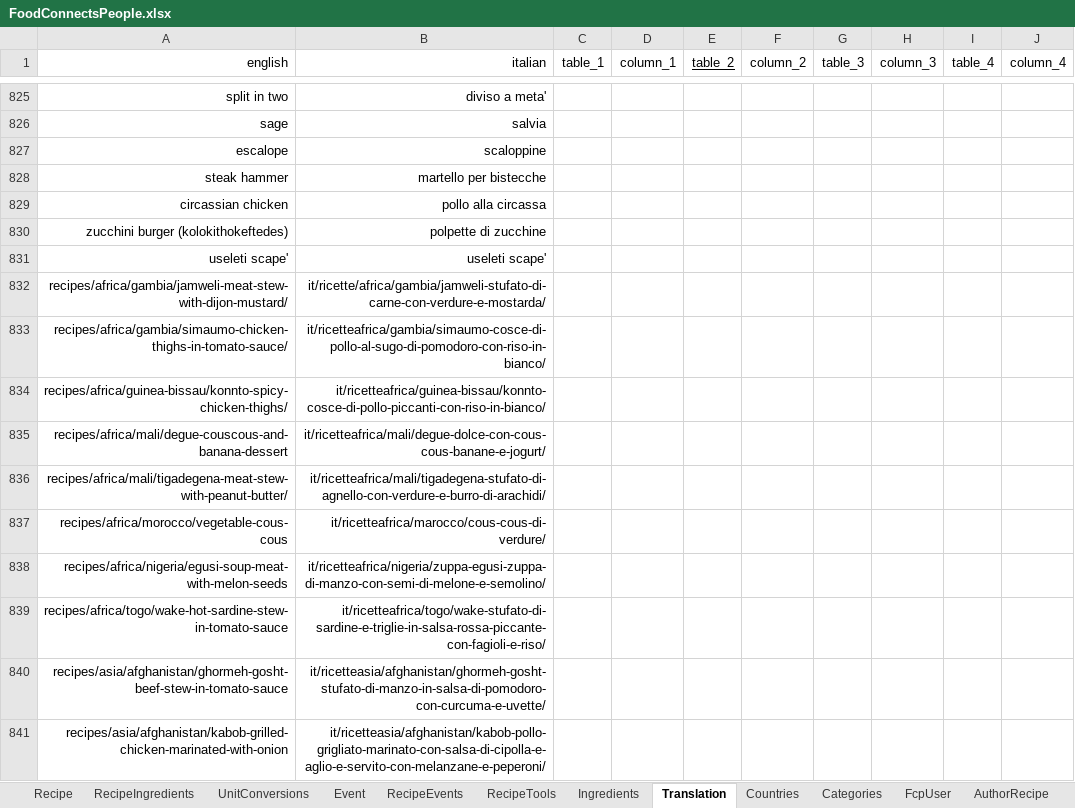
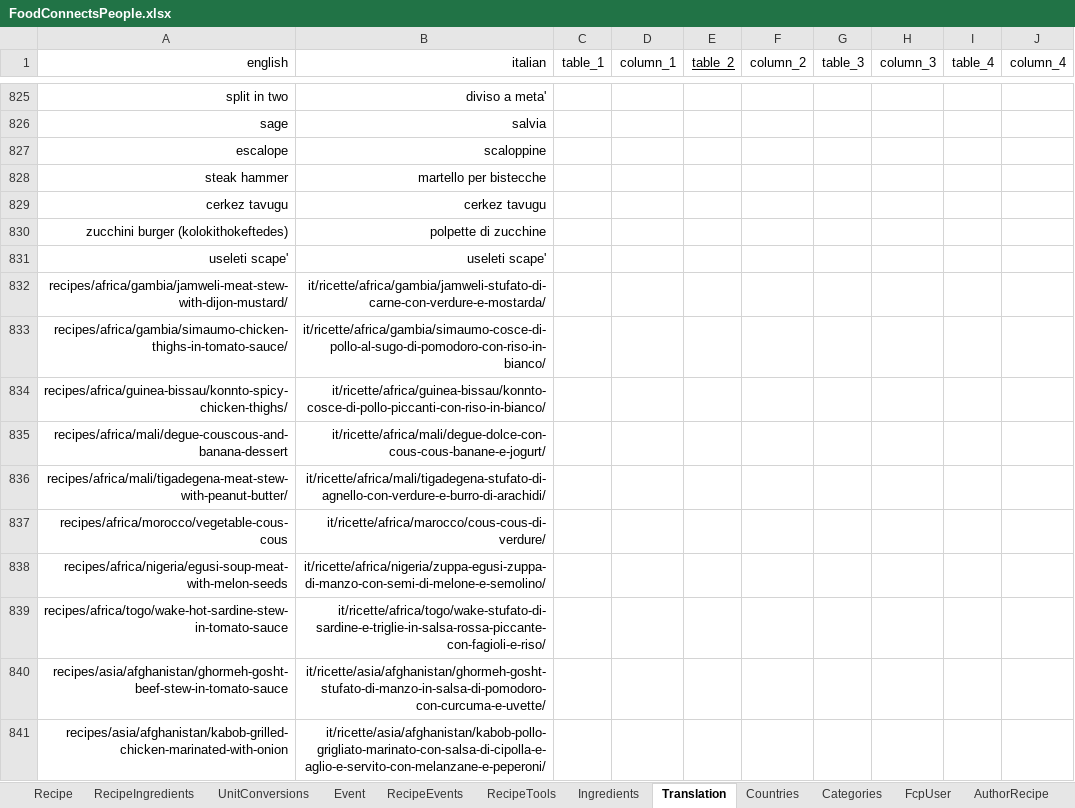
Before and after one commit to FoodConnectsPeople/foodconnectspeople-tool, an Excel workbook: data_sources/scripts/files/FoodConnectsPeople.xlsx, sheet Translation, drawn as a sheet; only a part is shown, gaps mark what is left out; values as stored, in another font and other column widths than the file's, no borders; removed rows and columns are numbered as before the commit, all else as after; the diff covers the shown part only; the diff names each change by its address in the sheet, - before the commit and + after, or states it on an @@ line.

Commit message:
data sources updated

```diff
--- a/data_sources/scripts/files/FoodConnectsPeople.xlsx (sheet Translation)
+++ b/data_sources/scripts/files/FoodConnectsPeople.xlsx (sheet Translation)
-row 829: circassian chicken | pollo alla circassa
+row 829: cerkez tavugu | cerkez tavugu
-B833 (italian): it/ricetteafrica/gambia/simaumo-cosce-di-pollo-al-sugo-di-pomodoro-con-riso-in-bianco/
+B833 (italian): it/ricette/africa/gambia/simaumo-cosce-di-pollo-al-sugo-di-pomodoro-con-riso-in-bianco/
-B834 (italian): it/ricetteafrica/guinea-bissau/konnto-cosce-di-pollo-piccanti-con-riso-in-bianco/
+B834 (italian): it/ricette/africa/guinea-bissau/konnto-cosce-di-pollo-piccanti-con-riso-in-bianco/
-B835 (italian): it/ricetteafrica/mali/degue-dolce-con-cous-cous-banane-e-jogurt/
+B835 (italian): it/ricette/africa/mali/degue-dolce-con-cous-cous-banane-e-jogurt/
-B836 (italian): it/ricetteafrica/mali/tigadegena-stufato-di-agnello-con-verdure-e-burro-di-arachidi/
+B836 (italian): it/ricette/africa/mali/tigadegena-stufato-di-agnello-con-verdure-e-burro-di-arachidi/
-B837 (italian): it/ricetteafrica/marocco/cous-cous-di-verdure/
+B837 (italian): it/ricette/africa/marocco/cous-cous-di-verdure/
-B838 (italian): it/ricetteafrica/nigeria/zuppa-egusi-zuppa-di-manzo-con-semi-di-melone-e-semolino/
+B838 (italian): it/ricette/africa/nigeria/zuppa-egusi-zuppa-di-manzo-con-semi-di-melone-e-semolino/
-B839 (italian): it/ricetteafrica/togo/wake-stufato-di-sardine-e-triglie-in-salsa-rossa-piccante-con-fagioli-e-riso/
+B839 (italian): it/ricette/africa/togo/wake-stufato-di-sardine-e-triglie-in-salsa-rossa-piccante-con-fagioli-e-riso/
-B840 (italian): it/ricetteasia/afghanistan/ghormeh-gosht-stufato-di-manzo-in-salsa-di-pomodoro-con-curcuma-e-uvette/
+B840 (italian): it/ricette/asia/afghanistan/ghormeh-gosht-stufato-di-manzo-in-salsa-di-pomodoro-con-curcuma-e-uvette/
-B841 (italian): it/ricetteasia/afghanistan/kabob-pollo-grigliato-marinato-con-salsa-di-cipolla-e-aglio-e-servito-con-melanzane-e-peperoni/
+B841 (italian): it/ricette/asia/afghanistan/kabob-pollo-grigliato-marinato-con-salsa-di-cipolla-e-aglio-e-servito-con-melanzane-e-peperoni/
```
Also changed, not shown: 6 added rows, 6 removed rows and 166 edited cells elsewhere in this sheet, sheet Recipe, sheet AuthorRecipe, sheet UnitConversions, sheet Ingredients, sheet RecipeIngredients.
